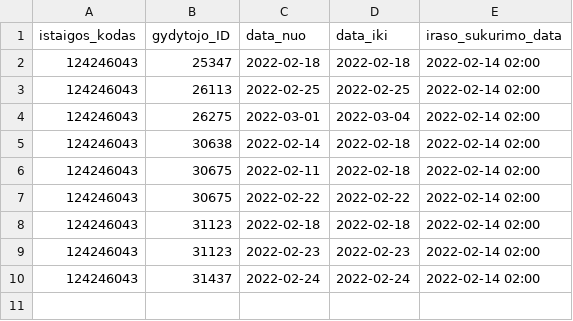
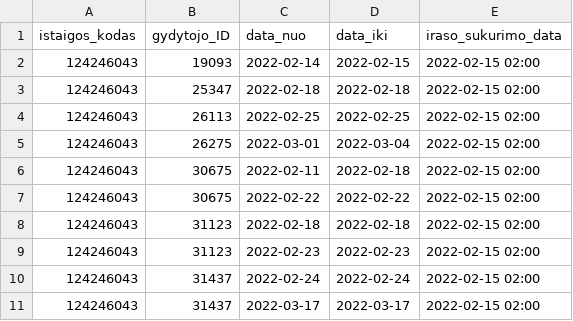
Before and after one commit to NVPgit/naujosios-vilnios-poliklinika, a CSV file: 124246043_doctors_excluded.csv, drawn as a sheet.

```diff
--- a/124246043_doctors_excluded.csv
+++ b/124246043_doctors_excluded.csv
@@ -1,10 +1,11 @@
 istaigos_kodas;gydytojo_ID;data_nuo;data_iki;iraso_sukurimo_data
-124246043;25347;2022-02-18;2022-02-18;2022-02-14 02:00
-124246043;26113;2022-02-25;2022-02-25;2022-02-14 02:00
-124246043;26275;2022-03-01;2022-03-04;2022-02-14 02:00
-124246043;30638;2022-02-14;2022-02-18;2022-02-14 02:00
-124246043;30675;2022-02-11;2022-02-18;2022-02-14 02:00
-124246043;30675;2022-02-22;2022-02-22;2022-02-14 02:00
-124246043;31123;2022-02-18;2022-02-18;2022-02-14 02:00
-124246043;31123;2022-02-23;2022-02-23;2022-02-14 02:00
-124246043;31437;2022-02-24;2022-02-24;2022-02-14 02:00
+124246043;19093;2022-02-14;2022-02-15;2022-02-15 02:00
+124246043;25347;2022-02-18;2022-02-18;2022-02-15 02:00
+124246043;26113;2022-02-25;2022-02-25;2022-02-15 02:00
+124246043;26275;2022-03-01;2022-03-04;2022-02-15 02:00
+124246043;30675;2022-02-11;2022-02-18;2022-02-15 02:00
+124246043;30675;2022-02-22;2022-02-22;2022-02-15 02:00
+124246043;31123;2022-02-18;2022-02-18;2022-02-15 02:00
+124246043;31123;2022-02-23;2022-02-23;2022-02-15 02:00
+124246043;31437;2022-02-24;2022-02-24;2022-02-15 02:00
+124246043;31437;2022-03-17;2022-03-17;2022-02-15 02:00
```
Also changed, not shown: 124246043_family_doctors_list.csv, 2 other files.
